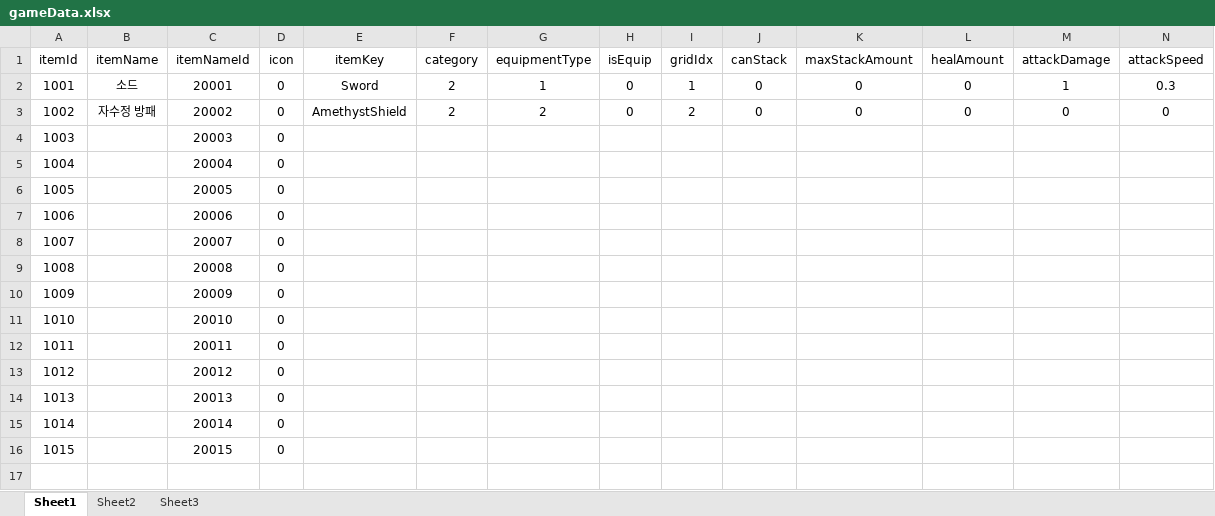
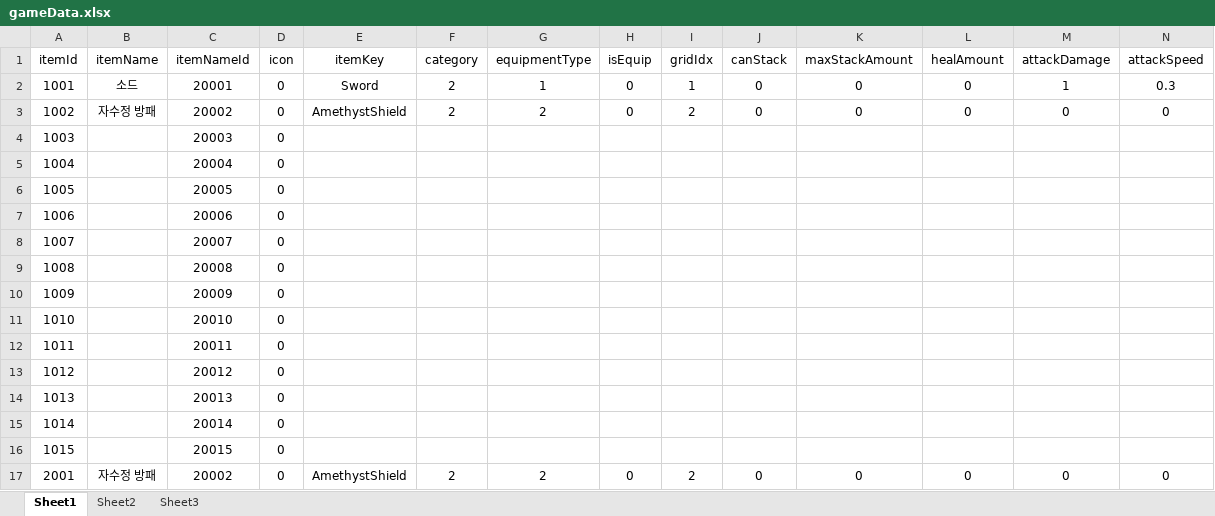
Before and after one commit to SBlake123/BasicFramework, an Excel workbook: 문서/gameData.xlsx, sheet Sheet1, drawn as a sheet; only a part is shown; values as stored, in another font and other column widths than the file's, no borders; rows hold the shown columns only; the diff names each change by its address in the sheet, - before the commit and + after, or states it on an @@ line.

```diff
--- a/문서/gameData.xlsx (sheet Sheet1)
+++ b/문서/gameData.xlsx (sheet Sheet1)
+row 17: 2001 | 자수정 방패 | 20002 | 0 | AmethystShield | 2 | 2 | 0 | 2 | 0 | 0 | 0 | 0 | 0
```
Also changed, not shown: 문서/contents.xlsx, 27 other files.
